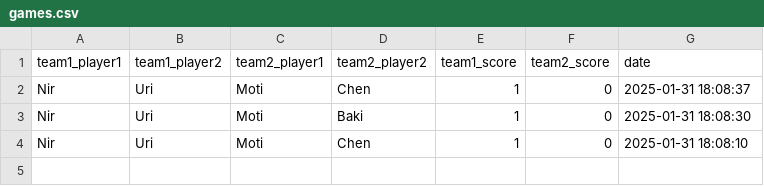
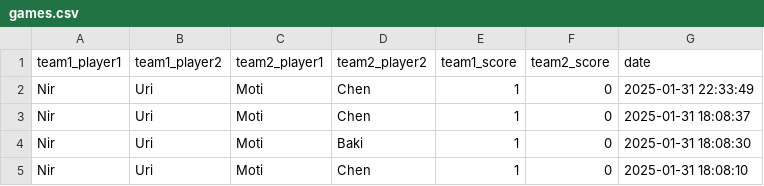
Before and after one commit to dabasmoti/fifa-ranker, a CSV file: data/games.csv, drawn as a sheet.

Commit message:
Add game: Nir/Uri vs Moti/Chen

```diff
--- a/data/games.csv
+++ b/data/games.csv
@@ -1,2 +1,3 @@
 team1_player1,team1_player2,team2_player1,team2_player2,team1_score,team2_score,date
+Nir,Uri,Moti,Chen,1,0,2025-01-31 22:33:49
 Nir,Uri,Moti,Chen,1,0,2025-01-31 18:08:37
```
